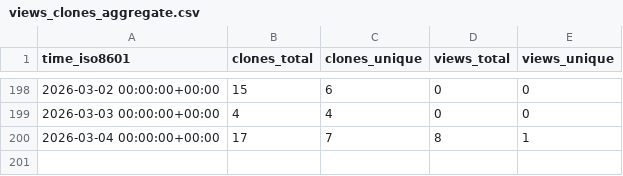
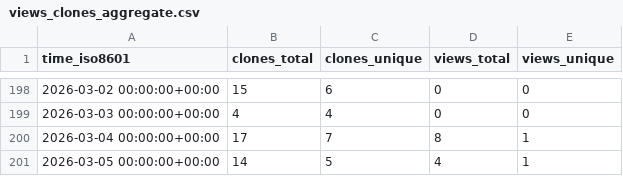
Before and after one commit to CDCgov/stimulant_opioid_algorithm_medical_codes_R, a CSV file: CDCgov/stimulant_opioid_algorithm_medical_codes_R/ghrs-data/views_clones_aggregate.csv, drawn as a sheet; only a part is shown, gaps mark what is left out; the diff names each change by its address in the sheet, - before the commit and + after, or states it on an @@ line.

```diff
--- a/CDCgov/stimulant_opioid_algorithm_medical_codes_R/ghrs-data/views_clones_aggregate.csv
+++ b/CDCgov/stimulant_opioid_algorithm_medical_codes_R/ghrs-data/views_clones_aggregate.csv
+row 201: 2026-03-05 00:00:00+00:00 | 14 | 5 | 4 | 1
```
Also changed, not shown: 1 other file.
